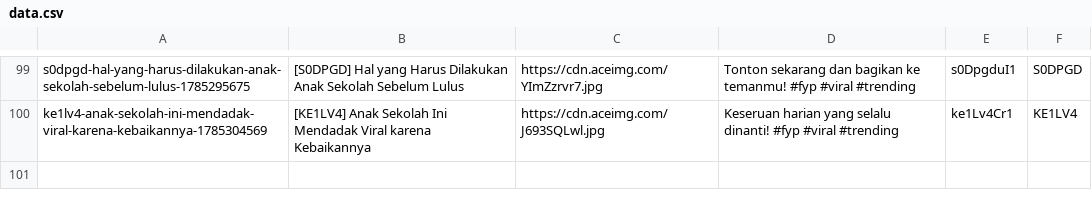
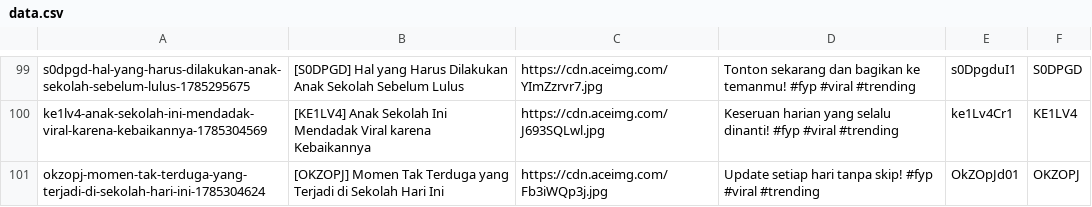
Before and after one commit to mrslurak1-design/data, a CSV file: data.csv, drawn as a sheet; only a part is shown, gaps mark what is left out.

Commit message:
Update database CSV via Blogger Admin Panel

```diff
--- a/data.csv
+++ b/data.csv
@@ -100 +100,2 @@ s0dpgd-hal-yang-harus-dilakukan-anak-sekolah-sebelum-lulus-1785295675,[S0DPGD] H
 ke1lv4-anak-sekolah-ini-mendadak-viral-karena-kebaikannya-1785304569,[KE1LV4] Anak Sekolah Ini Mendadak Viral karena Kebaikannya,https://cdn.aceimg.com/J693SQLwl.jpg,Keseruan harian yang selalu dinanti! #fyp #viral #trending,ke1Lv4Cr1,KE1LV4
+okzopj-momen-tak-terduga-yang-terjadi-di-sekolah-hari-ini-1785304624,[OKZOPJ] Momen Tak Terduga yang Terjadi di Sekolah Hari Ini,https://cdn.aceimg.com/Fb3iWQp3j.jpg,Update setiap hari tanpa skip! #fyp #viral #trending,OkZOpJd01,OKZOPJ
```
